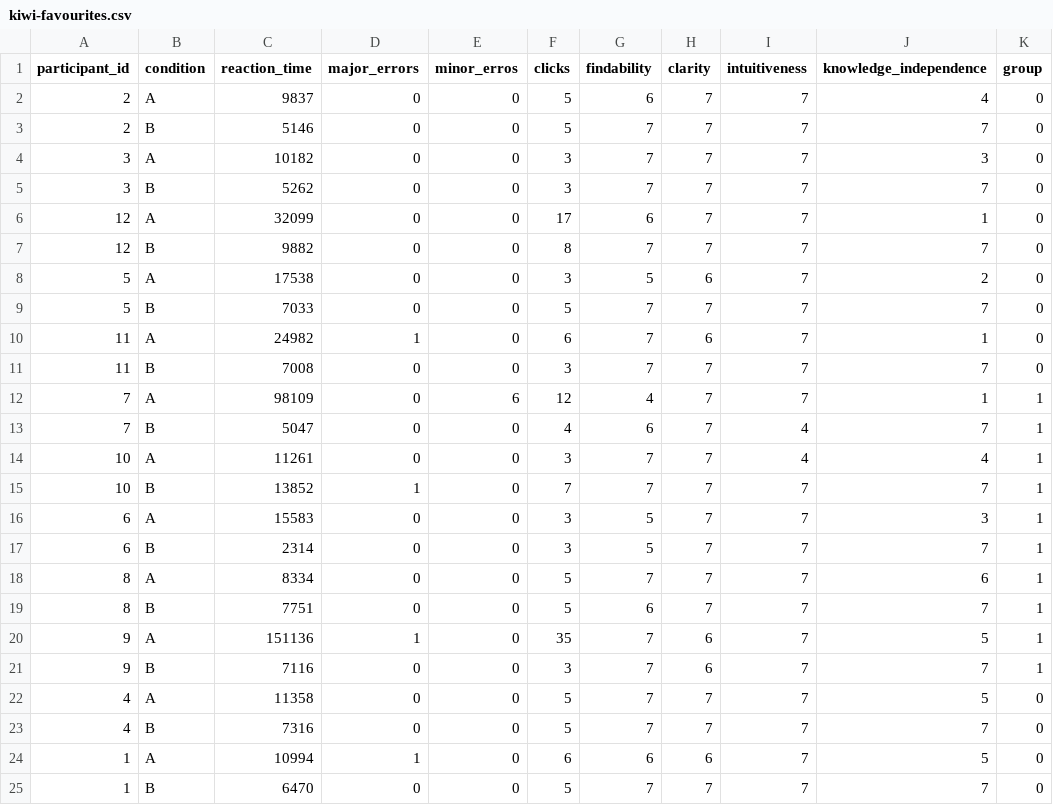
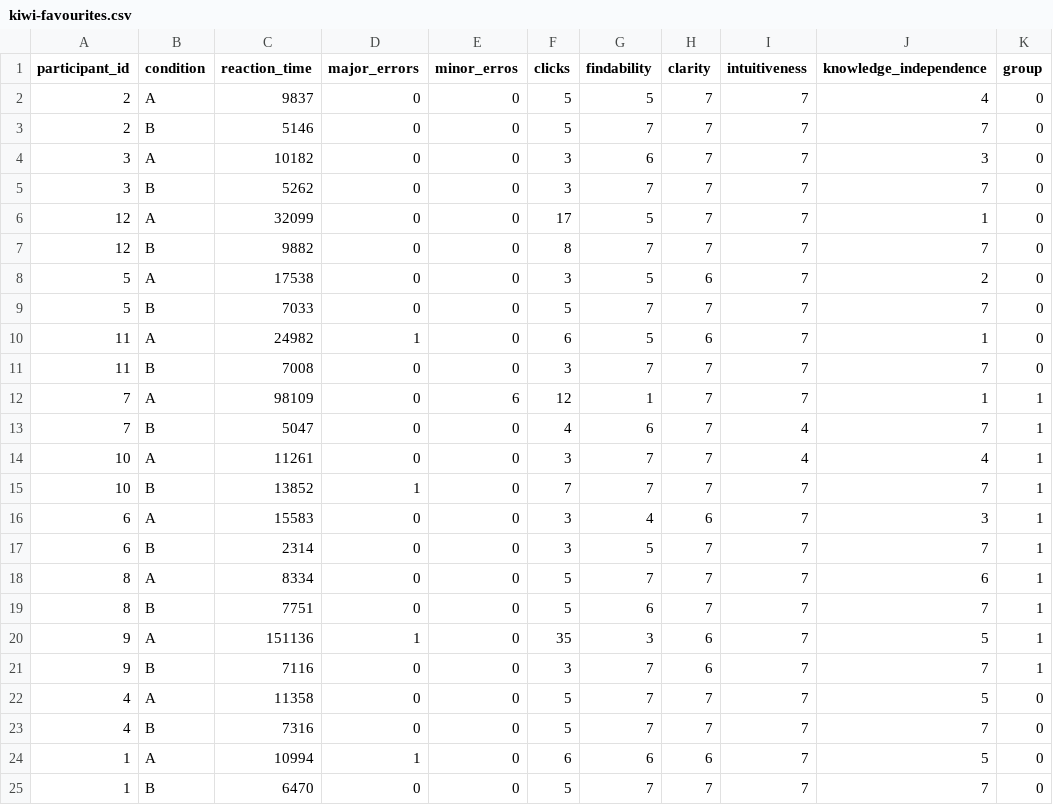
Before and after one commit to berrakkilic/UIPraktikum, a CSV file: kiwi-favourites.csv, drawn as a sheet.

```diff
--- a/kiwi-favourites.csv
+++ b/kiwi-favourites.csv
@@ -1,7 +1,7 @@
 participant_id,condition,reaction_time,major_errors,minor_erros,clicks,findability,clarity,intuitiveness,knowledge_independence,group
-2,A,9837,0,0,5,6,7,7,4,0
+2,A,9837,0,0,5,5,7,7,4,0
 2,B,5146,0,0,5,7,7,7,7,0
-3,A,10182,0,0,3,7,7,7,3,0
+3,A,10182,0,0,3,6,7,7,3,0
 3,B,5262,0,0,3,7,7,7,7,0
-12,A,32099,0,0,17,6,7,7,1,0
+12,A,32099,0,0,17,5,7,7,1,0
 12,B,9882,0,0,8,7,7,7,7,0
@@ -9,5 +9,5 @@ participant_id,condition,reaction_time,major_errors,minor_erros,clicks,findabili
 5,B,7033,0,0,5,7,7,7,7,0
-11,A,24982,1,0,6,7,6,7,1,0
+11,A,24982,1,0,6,5,6,7,1,0
 11,B,7008,0,0,3,7,7,7,7,0
-7,A,98109,0,6,12,4,7,7,1,1
+7,A,98109,0,6,12,1,7,7,1,1
 7,B,5047,0,0,4,6,7,4,7,1
@@ -15,3 +15,3 @@ participant_id,condition,reaction_time,major_errors,minor_erros,clicks,findabili
 10,B,13852,1,0,7,7,7,7,7,1
-6,A,15583,0,0,3,5,7,7,3,1
+6,A,15583,0,0,3,4,6,7,3,1
 6,B,2314,0,0,3,5,7,7,7,1
@@ -19,3 +19,3 @@ participant_id,condition,reaction_time,major_errors,minor_erros,clicks,findabili
 8,B,7751,0,0,5,6,7,7,7,1
-9,A,151136,1,0,35,7,6,7,5,1
+9,A,151136,1,0,35,3,6,7,5,1
 9,B,7116,0,0,3,7,6,7,7,1
```
Also changed, not shown: ab_outputs_subjective/paired_results_subjective.csv, 4 other files.
